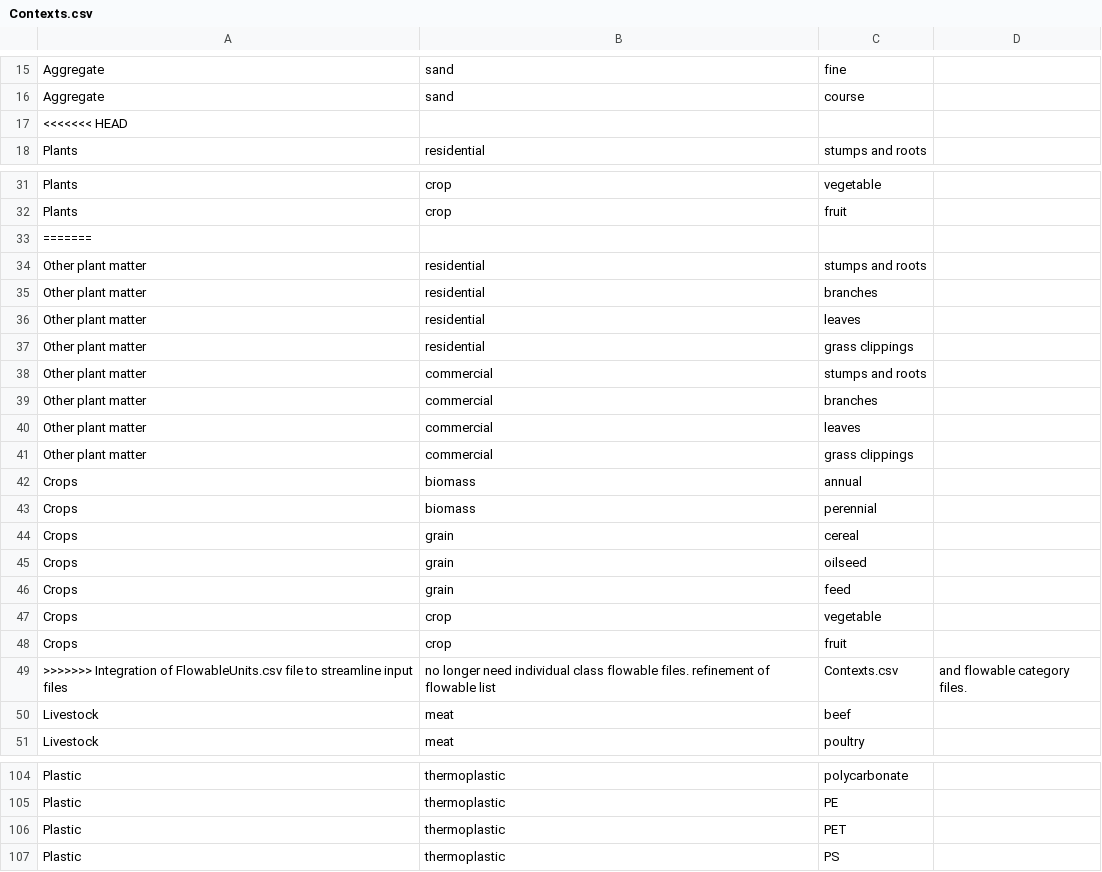
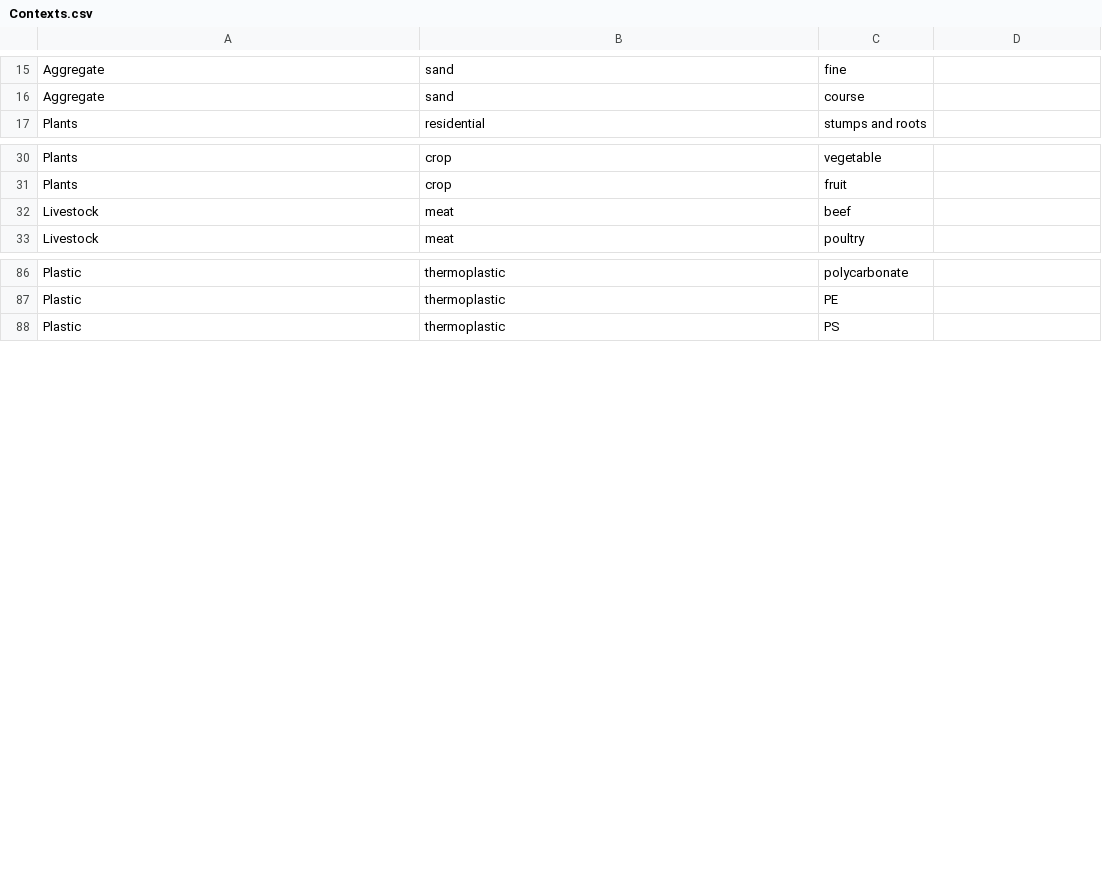
Before and after one commit to USEPA/materialflowlist, a CSV file: materialflowlist/input/Contexts.csv, drawn as a sheet; only a part is shown, gaps mark what is left out; the diff names each change by its address in the sheet, - before the commit and + after, or states it on an @@ line.

Commit message:
fixing errors in Contexts.csv

```diff
--- a/materialflowlist/input/Contexts.csv
+++ b/materialflowlist/input/Contexts.csv
-row 17: <<<<<<< HEAD
-row 33: =======
-row 34: Other plant matter | residential | stumps and roots
-row 35: Other plant matter | residential | branches
-row 36: Other plant matter | residential | leaves
-row 37: Other plant matter | residential | grass clippings
-row 38: Other plant matter | commercial | stumps and roots
-row 39: Other plant matter | commercial | branches
-row 40: Other plant matter | commercial | leaves
-row 41: Other plant matter | commercial | grass clippings
-row 42: Crops | biomass | annual
-row 43: Crops | biomass | perennial
-row 44: Crops | grain | cereal
-row 45: Crops | grain | oilseed
-row 46: Crops | grain | feed
-row 47: Crops | crop | vegetable
-row 48: Crops | crop | fruit
-row 49: >>>>>>> Integration of FlowableUnits.csv file to streamline input files | no longer need individual class flowable files. refinement of flowable list | Contexts.csv | and flowable category files.
-row 106: Plastic | thermoplastic | PET
```
